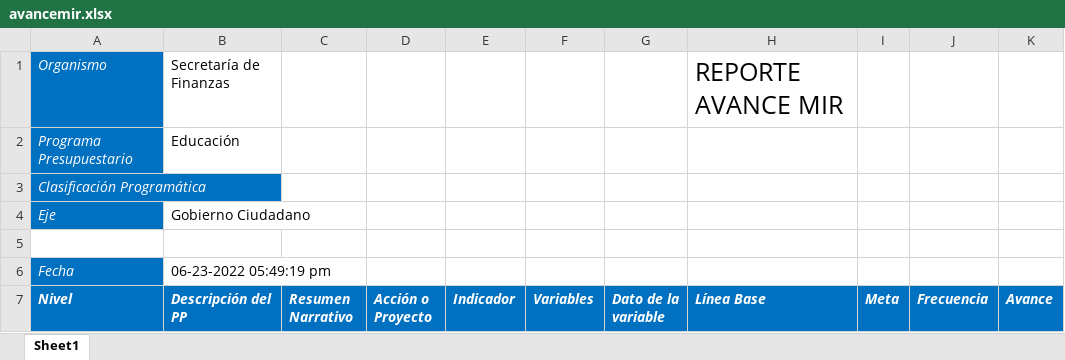
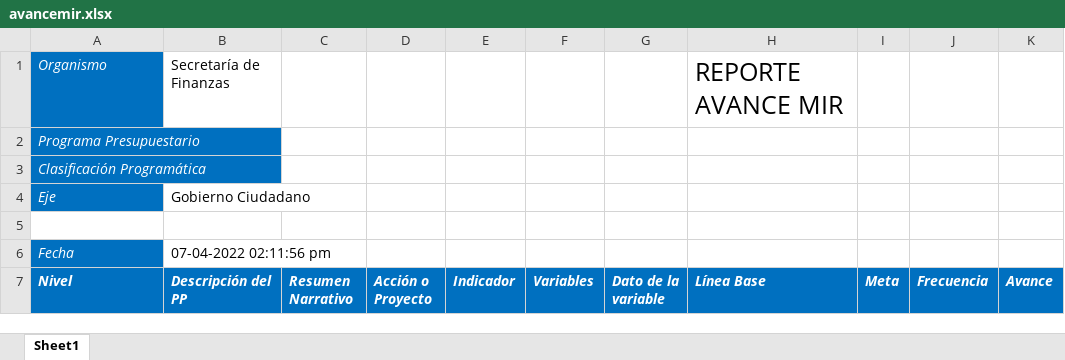
Before and after one commit to ManuelEuan/sigo, an Excel workbook: public/reportes/avancemir.xlsx, sheet Sheet1, drawn as a sheet; only a part is shown; values as stored, in another font and other column widths than the file's, no borders; the diff covers the shown part only; the diff names each change by its address in the sheet, - before the commit and + after, or states it on an @@ line.

```diff
--- a/public/reportes/avancemir.xlsx (sheet Sheet1)
+++ b/public/reportes/avancemir.xlsx (sheet Sheet1)
-B2 (Descripción del PP): Educación
+B2 (Descripción del PP): (empty)
-B6 (Descripción del PP): 06-23-2022 05:49:19 pm
+B6 (Descripción del PP): 07-04-2022 02:11:56 pm
```
Also changed, not shown: 1 added row, 41 removed rows and 6 edited cells elsewhere in this sheet, public/reportes/indicadores.xlsx, public/reportes/mirBD.xlsx, 5 other files.
